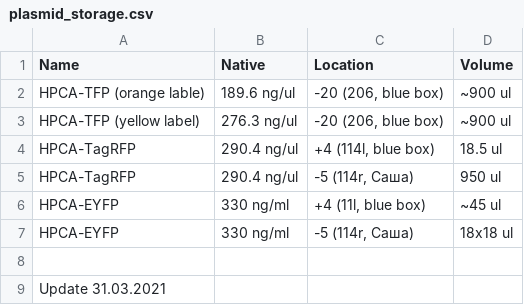
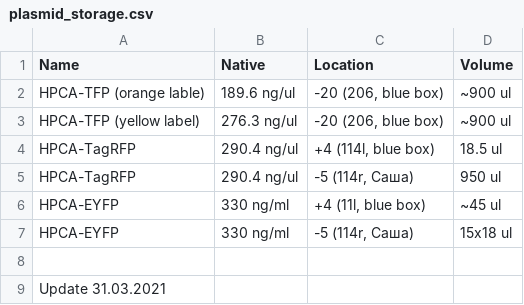
Before and after one commit to LynnSchmied/Labnote, a CSV file: plasmid/plasmid_storage.csv, drawn as a sheet.

```diff
--- a/plasmid/plasmid_storage.csv
+++ b/plasmid/plasmid_storage.csv
@@ -6,3 +6,3 @@ HPCA-TagRFP,290.4 ng/ul,"-5 (114r, Caша)",950 ul
 HPCA-EYFP,330 ng/ml,"+4 (11l, blue box)",~45 ul
-HPCA-EYFP,330 ng/ml,"-5 (114r, Caша)",18x18 ul
+HPCA-EYFP,330 ng/ml,"-5 (114r, Caша)",15x18 ul
 ,,,
```
Also changed, not shown: 1 other file.
